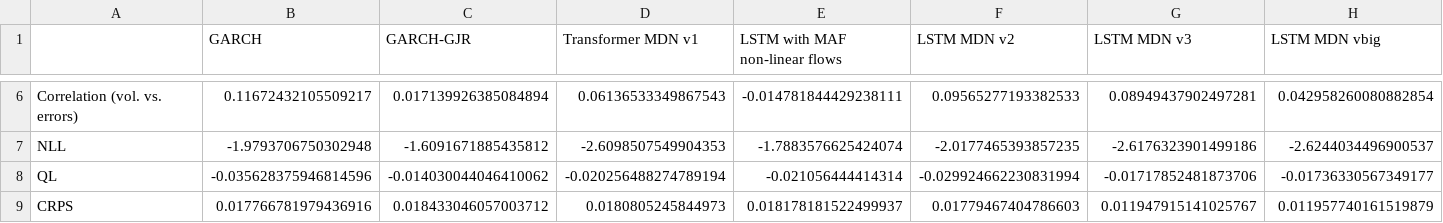
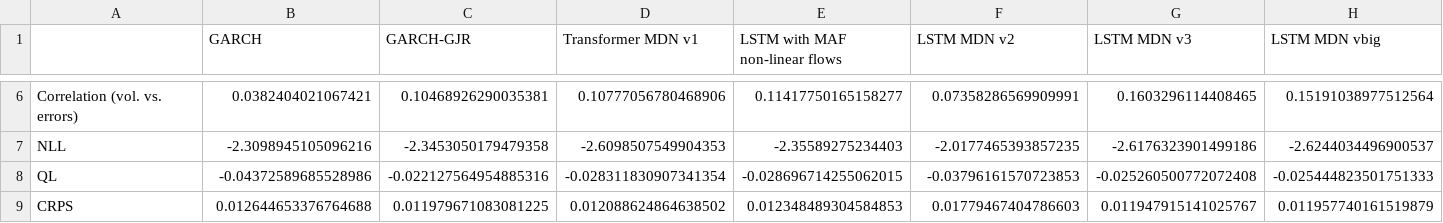
Before and after one commit to tjespe/master, a CSV file: Code/results/comp_results_GOOG.csv, drawn as a sheet; only a part is shown, gaps mark what is left out; the diff covers the shown part only; the diff names each change by its address in the sheet, - before the commit and + after, or states it on an @@ line.

```diff
--- a/Code/results/comp_results_GOOG.csv
+++ b/Code/results/comp_results_GOOG.csv
-B6 (GARCH): 0.11672432105509217
+B6 (GARCH): 0.0382404021067421
-C6 (GARCH-GJR): 0.017139926385084894
+C6 (GARCH-GJR): 0.10468926290035381
-D6 (Transformer MDN v1): 0.06136533349867543
+D6 (Transformer MDN v1): 0.10777056780468906
-E6 (LSTM with MAF non-linear flows): -0.014781844429238111
+E6 (LSTM with MAF non-linear flows): 0.11417750165158277
-F6 (LSTM MDN v2): 0.09565277193382533
+F6 (LSTM MDN v2): 0.07358286569909991
-G6 (LSTM MDN v3): 0.08949437902497281
+G6 (LSTM MDN v3): 0.1603296114408465
-H6 (LSTM MDN vbig): 0.042958260080882854
+H6 (LSTM MDN vbig): 0.15191038977512564
-B7 (GARCH): -1.9793706750302948
+B7 (GARCH): -2.3098945105096216
-C7 (GARCH-GJR): -1.6091671885435812
+C7 (GARCH-GJR): -2.3453050179479358
-E7 (LSTM with MAF non-linear flows): -1.7883576625424074
+E7 (LSTM with MAF non-linear flows): -2.35589275234403
-B8 (GARCH): -0.035628375946814596
+B8 (GARCH): -0.04372589685528986
-C8 (GARCH-GJR): -0.014030044046410062
+C8 (GARCH-GJR): -0.022127564954885316
-D8 (Transformer MDN v1): -0.020256488274789194
+D8 (Transformer MDN v1): -0.028311830907341354
-E8 (LSTM with MAF non-linear flows): -0.021056444414314
+E8 (LSTM with MAF non-linear flows): -0.028696714255062015
-F8 (LSTM MDN v2): -0.029924662230831994
+F8 (LSTM MDN v2): -0.03796161570723853
-G8 (LSTM MDN v3): -0.01717852481873706
+G8 (LSTM MDN v3): -0.025260500772072408
-H8 (LSTM MDN vbig): -0.01736330567349177
+H8 (LSTM MDN vbig): -0.025444823501751333
-B9 (GARCH): 0.017766781979436916
+B9 (GARCH): 0.012644653376764688
-C9 (GARCH-GJR): 0.018433046057003712
+C9 (GARCH-GJR): 0.011979671083081225
-D9 (Transformer MDN v1): 0.0180805245844973
+D9 (Transformer MDN v1): 0.012088624864638502
-E9 (LSTM with MAF non-linear flows): 0.018178181522499937
+E9 (LSTM with MAF non-linear flows): 0.012348489304584853
```
Also changed, not shown: 69 edited cells elsewhere in this file, Code/results/comp_rankings_GOOG.csv, 10 other files.
